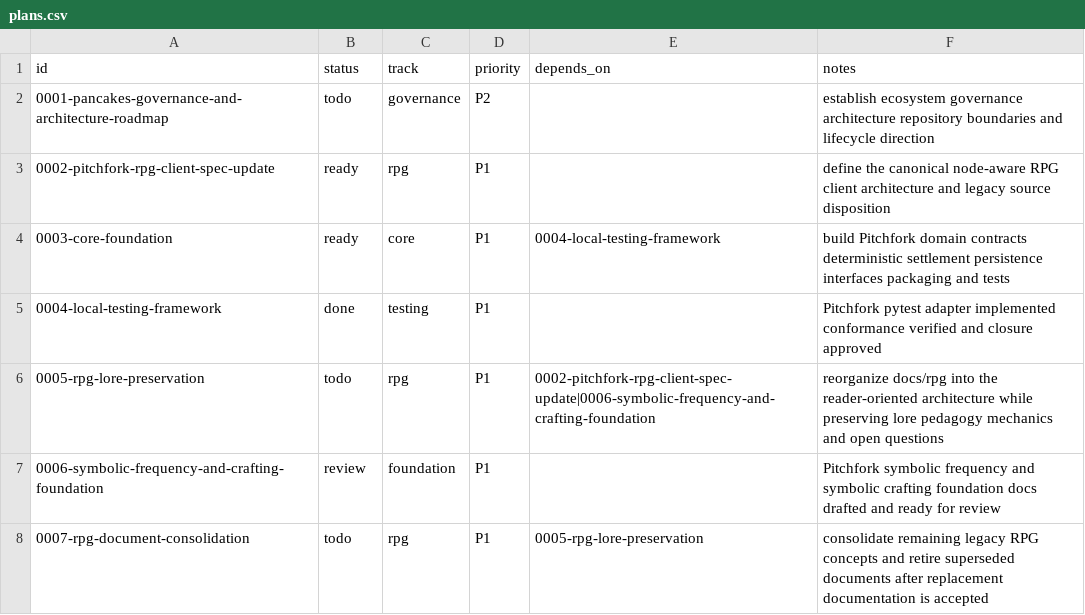
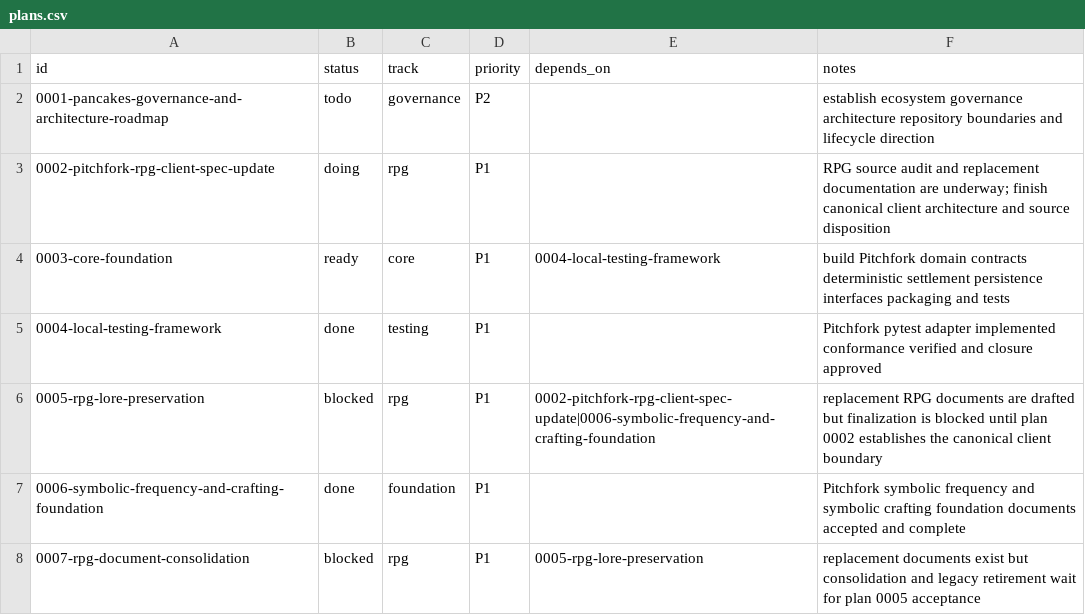
Before and after one commit to Floating-Eye-Software/pitchfork, a CSV file: _work/plans/plans.csv, drawn as a sheet.

Commit message:
Reconcile RPG plan statuses and close symbolic foundation

```diff
--- a/_work/plans/plans.csv
+++ b/_work/plans/plans.csv
@@ -2,7 +2,7 @@ id,status,track,priority,depends_on,notes
 0001-pancakes-governance-and-architecture-roadmap,todo,governance,P2,,establish ecosystem governance architecture repository boundaries and lifecycle direction
-0002-pitchfork-rpg-client-spec-update,ready,rpg,P1,,define the canonical node-aware RPG client architecture and legacy source disposition
+0002-pitchfork-rpg-client-spec-update,doing,rpg,P1,,RPG source audit and replacement documentation are underway; finish canonical client architecture and source disposition
 0003-core-foundation,ready,core,P1,0004-local-testing-framework,build Pitchfork domain contracts deterministic settlement persistence interfaces packaging and tests
 0004-local-testing-framework,done,testing,P1,,Pitchfork pytest adapter implemented conformance verified and closure approved
-0005-rpg-lore-preservation,todo,rpg,P1,0002-pitchfork-rpg-client-spec-update|0006-symbolic-frequency-and-crafting-foundation,reorganize docs/rpg into the reader-oriented architecture while preserving lore pedagogy mechanics and open questions
-0006-symbolic-frequency-and-crafting-foundation,review,foundation,P1,,Pitchfork symbolic frequency and symbolic crafting foundation docs drafted and ready for review
-0007-rpg-document-consolidation,todo,rpg,P1,0005-rpg-lore-preservation,consolidate remaining legacy RPG concepts and retire superseded documents after replacement documentation is accepted
+0005-rpg-lore-preservation,blocked,rpg,P1,0002-pitchfork-rpg-client-spec-update|0006-symbolic-frequency-and-crafting-foundation,replacement RPG documents are drafted but finalization is blocked until plan 0002 establishes the canonical client boundary
+0006-symbolic-frequency-and-crafting-foundation,done,foundation,P1,,Pitchfork symbolic frequency and symbolic crafting foundation documents accepted and complete
+0007-rpg-document-consolidation,blocked,rpg,P1,0005-rpg-lore-preservation,replacement documents exist but consolidation and legacy retirement wait for plan 0005 acceptance
```
Also changed, not shown: 5 other files.
